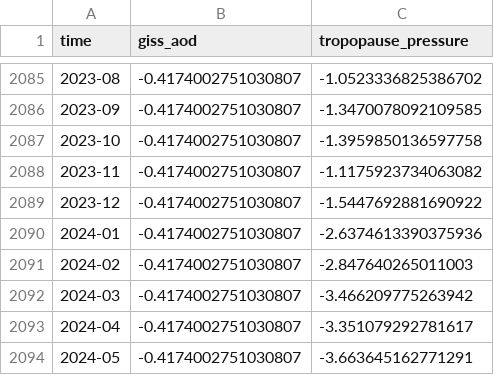
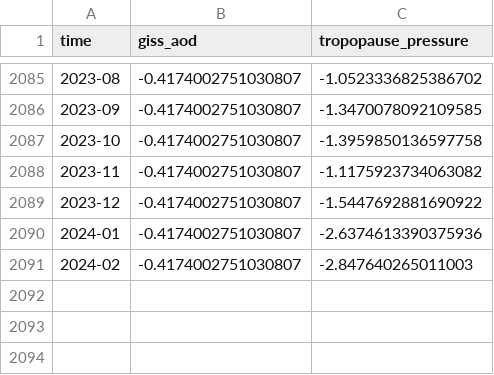
Before and after one commit to usask-arg/lotus-regression, a CSV file: src/LOTUS_regression/predictors/data/pred_extra.csv, drawn as a sheet; only a part is shown, gaps mark what is left out; the diff names each change by its address in the sheet, - before the commit and + after, or states it on an @@ line.

```diff
--- a/src/LOTUS_regression/predictors/data/pred_extra.csv
+++ b/src/LOTUS_regression/predictors/data/pred_extra.csv
-row 2092: 2024-03 | -0.4174002751030807 | -3.466209775263942
-row 2093: 2024-04 | -0.4174002751030807 | -3.351079292781617
-row 2094: 2024-05 | -0.4174002751030807 | -3.663645162771291
```
Also changed, not shown: src/LOTUS_regression/predictors/data/pred_baseline_eesc.csv, src/LOTUS_regression/predictors/data/pred_baseline_ilt.csv, 4 other files.
